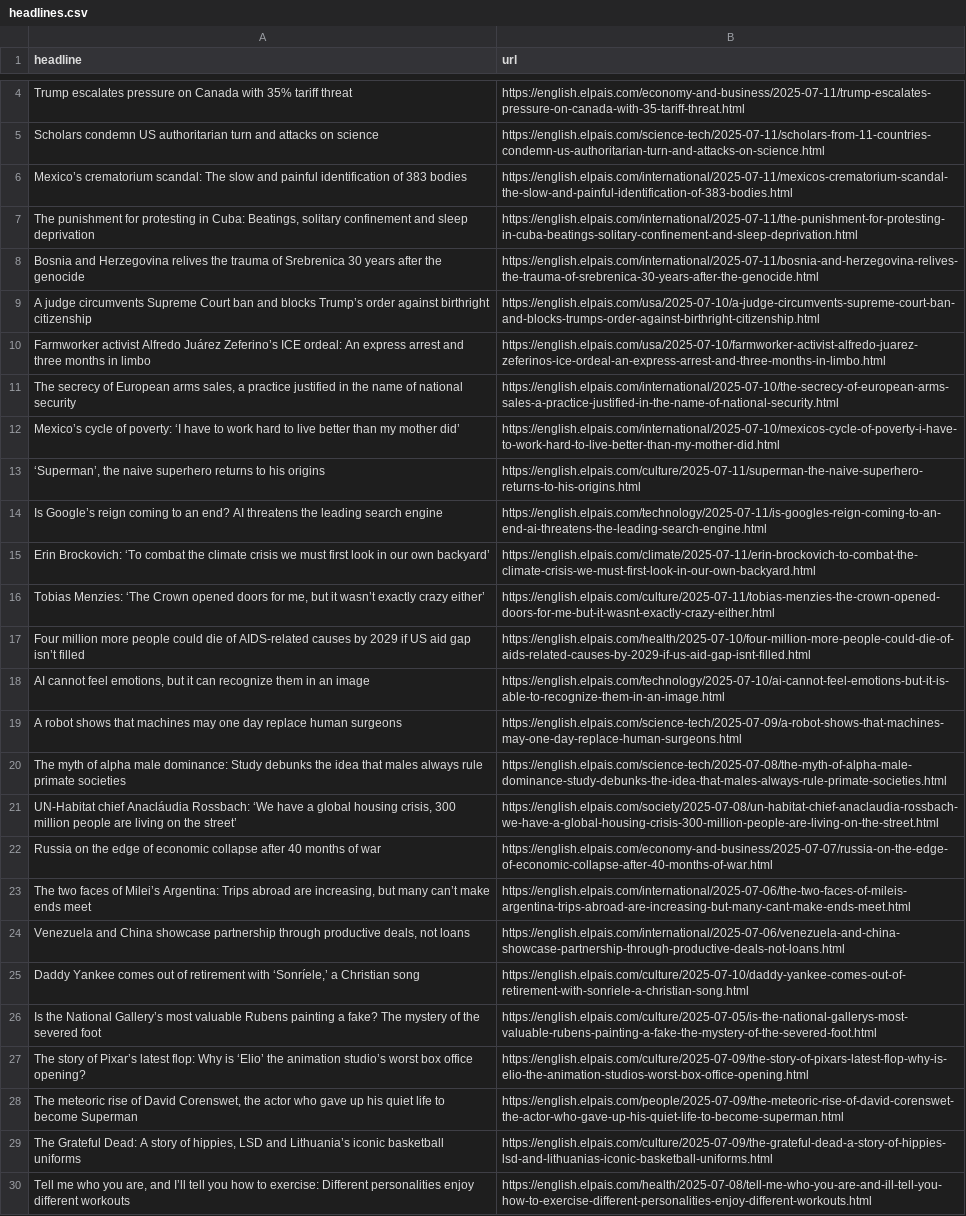
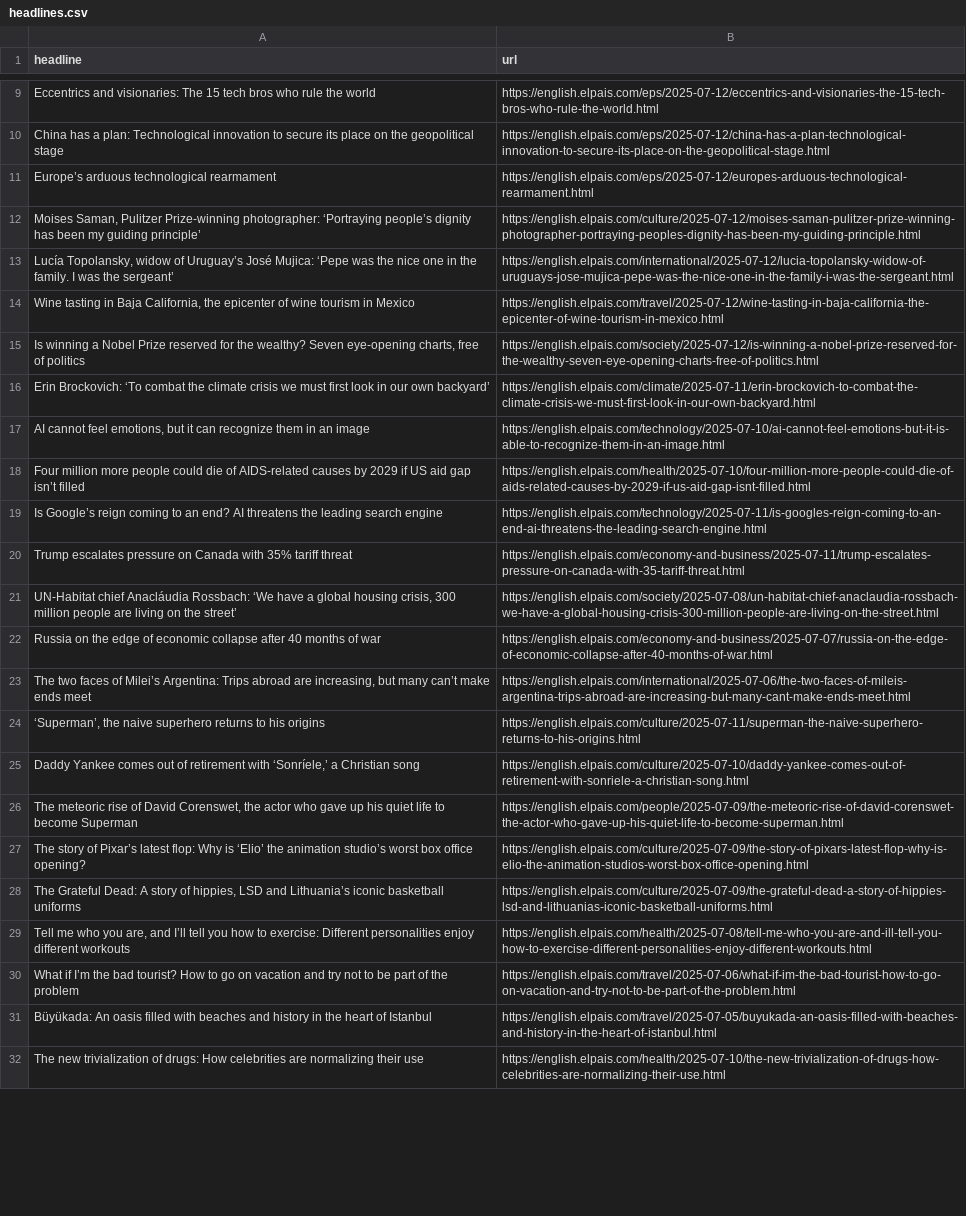
Before and after one commit to architmeta/lede-el-pasi-autoscraper, a CSV file: headlines.csv, drawn as a sheet; only a part is shown, gaps mark what is left out; the shorter side is filled out with more unchanged rows; removed rows and columns are numbered as before the commit, all else as after; the diff covers the shown part only; the diff names each change by its address in the sheet, - before the commit and + after, or states it on an @@ line.

```diff
--- a/headlines.csv
+++ b/headlines.csv
+row 9: Eccentrics and visionaries: The 15 tech bros who rule the world | https://english.elpais.com/eps/2025-07-12/eccentrics-and-visionaries-the-15-tech-bros-who-rule-the-world.html
+row 10: China has a plan: Technological innovation to secure its place on the geopolitical stage | https://english.elpais.com/eps/2025-07-12/china-has-a-plan-technological-innovation-to-secure-its-place-on-the-geopolitical-stage.html
+row 11: Europe’s arduous technological rearmament | https://english.elpais.com/eps/2025-07-12/europes-arduous-technological-rearmament.html
+row 12: Moises Saman, Pulitzer Prize-winning photographer: ‘Portraying people’s dignity has been my guiding principle’ | https://english.elpais.com/culture/2025-07-12/moises-saman-pulitzer-prize-winning-photographer-portraying-peoples-dignity-has-been-my-guiding-principle.html
+row 13: Lucía Topolansky, widow of Uruguay’s José Mujica: ‘Pepe was the nice one in the family. I was the sergeant’ | https://english.elpais.com/international/2025-07-12/lucia-topolansky-widow-of-uruguays-jose-mujica-pepe-was-the-nice-one-in-the-family-i-was-the-sergeant.html
+row 14: Wine tasting in Baja California, the epicenter of wine tourism in Mexico | https://english.elpais.com/travel/2025-07-12/wine-tasting-in-baja-california-the-epicenter-of-wine-tourism-in-mexico.html
+row 15: Is winning a Nobel Prize reserved for the wealthy? Seven eye-opening charts, free of politics | https://english.elpais.com/society/2025-07-12/is-winning-a-nobel-prize-reserved-for-the-wealthy-seven-eye-opening-charts-free-of-politics.html
@@ row 15 moved to row 16: Erin Brockovich: ‘To combat the climate … @@
@@ row 18 moved to row 17: AI cannot feel emotions, but it can reco… @@
@@ row 17 moved to row 18: Four million more people could die of AI… @@
@@ row 14 moved to row 19: Is Google’s reign coming to an end? AI t… @@
-row 5: Scholars condemn US authoritarian turn and attacks on science | https://english.elpais.com/science-tech/2025-07-11/scholars-from-11-countries-condemn-us-authoritarian-turn-and-attacks-on-science.html
-row 6: Mexico’s crematorium scandal: The slow and painful identification of 383 bodies | https://english.elpais.com/international/2025-07-11/mexicos-crematorium-scandal-the-slow-and-painful-identification-of-383-bodies.html
-row 7: The punishment for protesting in Cuba: Beatings, solitary confinement and sleep deprivation | https://english.elpais.com/international/2025-07-11/the-punishment-for-protesting-in-cuba-beatings-solitary-confinement-and-sleep-deprivation.html
-row 8: Bosnia and Herzegovina relives the trauma of Srebrenica 30 years after the genocide | https://english.elpais.com/international/2025-07-11/bosnia-and-herzegovina-relives-the-trauma-of-srebrenica-30-years-after-the-genocide.html
-row 9: A judge circumvents Supreme Court ban and blocks Trump’s order against birthright citizenship | https://english.elpais.com/usa/2025-07-10/a-judge-circumvents-supreme-court-ban-and-blocks-trumps-order-against-birthright-citizenship.html
-row 10: Farmworker activist Alfredo Juárez Zeferino’s ICE ordeal: An express arrest and three months in limbo | https://english.elpais.com/usa/2025-07-10/farmworker-activist-alfredo-juarez-zeferinos-ice-ordeal-an-express-arrest-and-three-months-in-limbo.html
-row 11: The secrecy of European arms sales, a practice justified in the name of national security | https://english.elpais.com/international/2025-07-10/the-secrecy-of-european-arms-sales-a-practice-justified-in-the-name-of-national-security.html
-row 12: Mexico’s cycle of poverty: ‘I have to work hard to live better than my mother did’ | https://english.elpais.com/international/2025-07-10/mexicos-cycle-of-poverty-i-have-to-work-hard-to-live-better-than-my-mother-did.html
@@ row 16 moved to row 34: Tobias Menzies: ‘The Crown opened doors … @@
-row 19: A robot shows that machines may one day replace human surgeons | https://english.elpais.com/science-tech/2025-07-09/a-robot-shows-that-machines-may-one-day-replace-human-surgeons.html
-row 20: The myth of alpha male dominance: Study debunks the idea that males always rule primate societies | https://english.elpais.com/science-tech/2025-07-08/the-myth-of-alpha-male-dominance-study-debunks-the-idea-that-males-always-rule-primate-societies.html
-row 24: Venezuela and China showcase partnership through productive deals, not loans | https://english.elpais.com/international/2025-07-06/venezuela-and-china-showcase-partnership-through-productive-deals-not-loans.html
@@ row 13 moved to row 24: ‘Superman’, the naive superhero returns … @@
-row 26: Is the National Gallery’s most valuable Rubens painting a fake? The mystery of the severed foot | https://english.elpais.com/culture/2025-07-05/is-the-national-gallerys-most-valuable-rubens-painting-a-fake-the-mystery-of-the-severed-foot.html
@@ row 28 moved to row 26: The meteoric rise of David Corenswet, th… @@
```
Also changed, not shown: 8 added rows and 3 removed rows elsewhere in this file.
